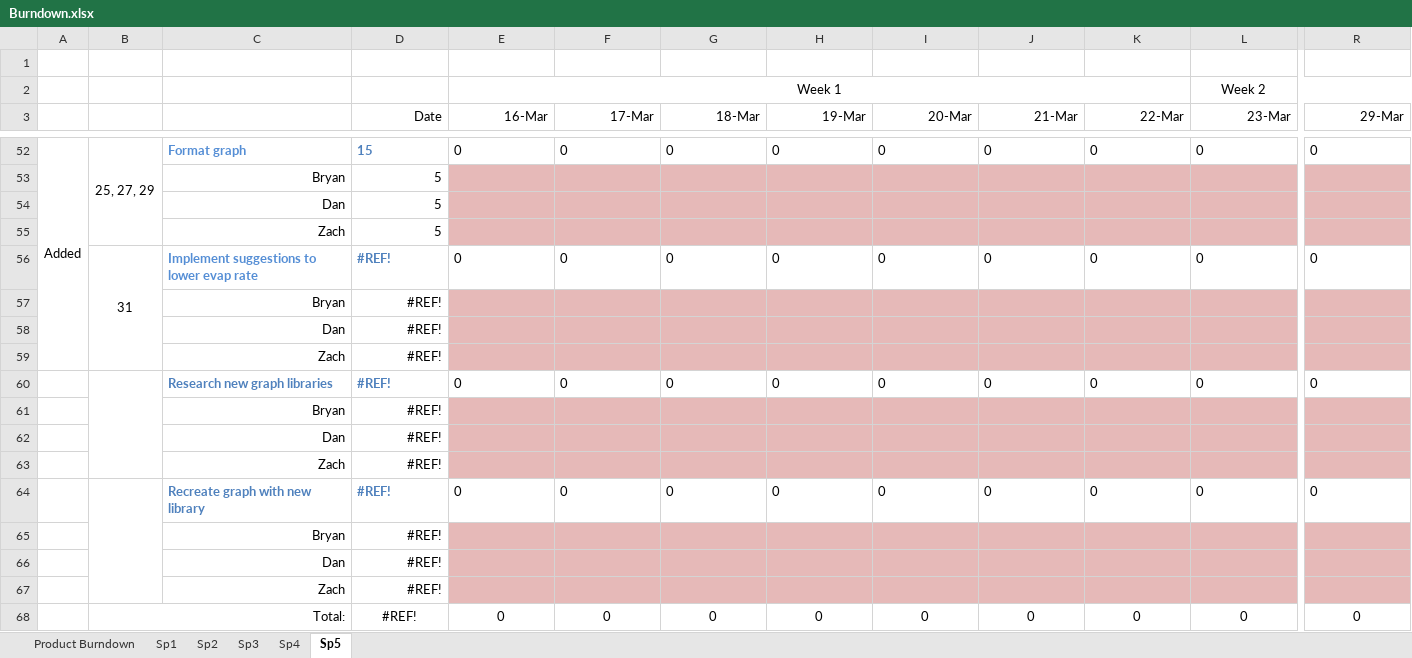
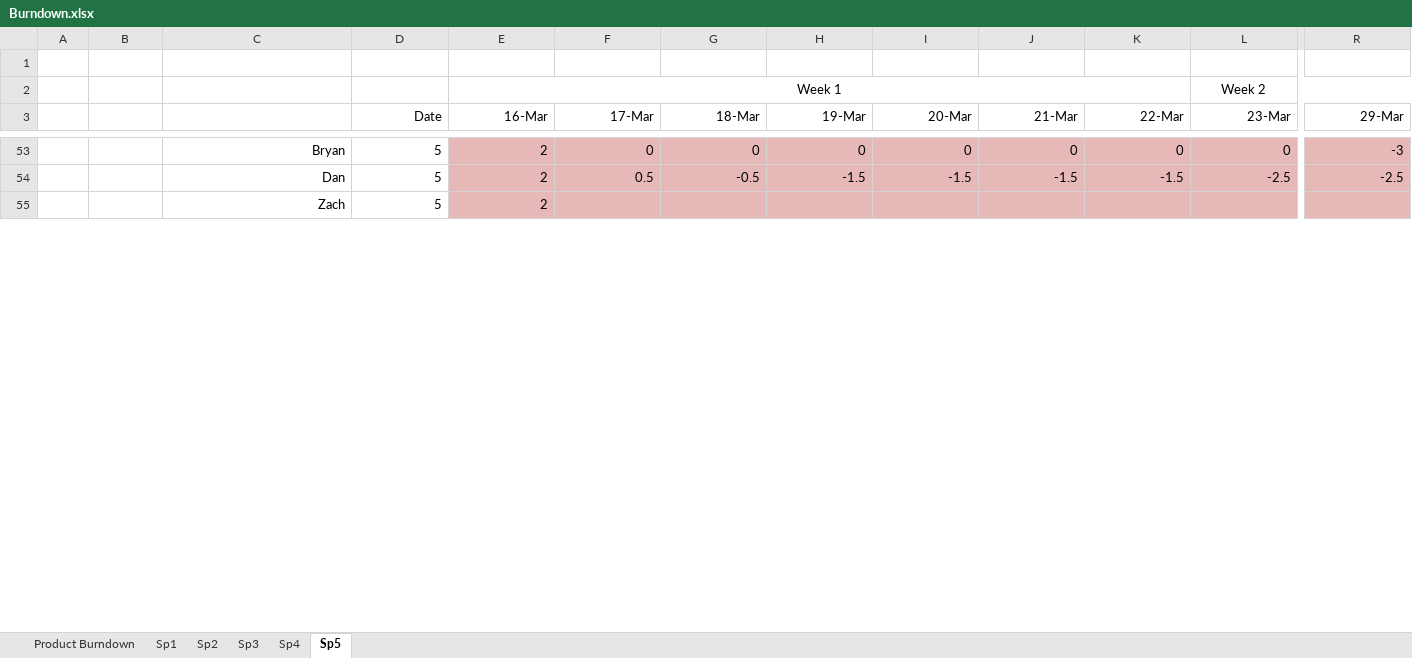
Before and after one commit to Bryalle90/concrete-drying-app, an Excel workbook: Management/Burndown.xlsx, sheet Sp5, drawn as a sheet; only a part is shown, gaps mark what is left out; values as stored, in another font and other column widths than the file's, no borders; charts and pictures not drawn; removed rows and columns are numbered as before the commit, all else as after; rows hold the shown columns only; the diff covers the shown part only; the diff names each change by its address in the sheet, - before the commit and + after, or states it on an @@ line.

```diff
--- a/Management/Burndown.xlsx (sheet Sp5)
+++ b/Management/Burndown.xlsx (sheet Sp5)
-A53: Added
+A53: (empty)
-A52:A59 merged
-B53: 25, 27, 29
+B53: (empty)
-B52:B55 merged
-C53: Format graph
+C53: Bryan
-C53:R53 alignment: left
+C53:R53 alignment: right
-C53:D53 bold: on
+C53:D53 bold: off
-C53 text colour: #558ED5
+C53 text colour: black
-D53 (Date): 15
+D53 (Date): 5
-D53 text colour: #4F81BD
+D53 text colour: black
-E53 (16-Mar): 0
+E53 (16-Mar): 2
-E53:R53 fill: none
+E53:R53 fill: #E6B9B8
-R53 (29-Mar): 0
+R53 (29-Mar): -3
-row 53:  |  | Bryan | 5
-row 54:  |  | Dan | 5
+row 54:  |  | Dan | 5 | 2 | 0.5 | -0.5 | -1.5 | -1.5 | -1.5 | -1.5 | -2.5 | -2.5
-E55 (16-Mar): (empty)
+E55 (16-Mar): 2
-row 56:  | 31 | Implement suggestions to lower evap rate | #REF! | 0 | 0 | 0 | 0 | 0 | 0 | 0 | 0 | 0
-row 57:  |  | Bryan | #REF!
-row 58:  |  | Dan | #REF!
-row 59:  |  | Zach | #REF!
-row 60:  |  | Research new graph libraries | #REF! | 0 | 0 | 0 | 0 | 0 | 0 | 0 | 0 | 0
-row 61:  |  | Bryan | #REF!
-row 62:  |  | Dan | #REF!
-row 63:  |  | Zach | #REF!
-row 64:  |  | Recreate graph with new library | #REF! | 0 | 0 | 0 | 0 | 0 | 0 | 0 | 0 | 0
-row 65:  |  | Bryan | #REF!
-row 66:  |  | Dan | #REF!
-row 67:  |  | Zach | #REF!
-row 68:  | Total: |  | #REF! | 0 | 0 | 0 | 0 | 0 | 0 | 0 | 0 | 0
```
Also changed, not shown: 21 added rows, 19 removed rows and cell formats elsewhere in this sheet, sheet Product Burndown, formulas that keep their value, charts or pictures, Management/Backlog.xlsx, Management/Effort and Velocity.xlsx.
